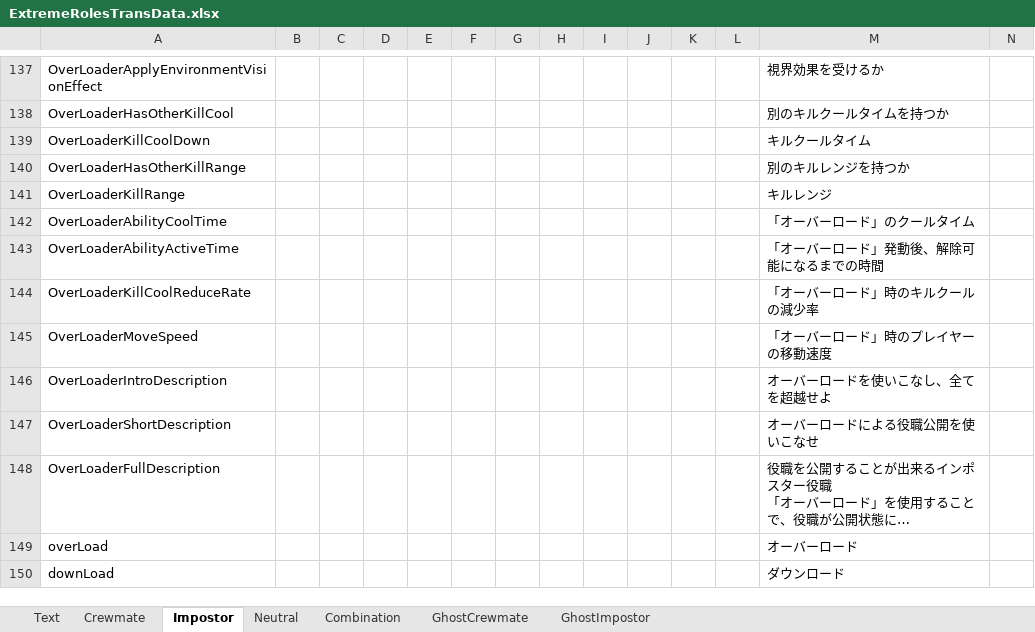
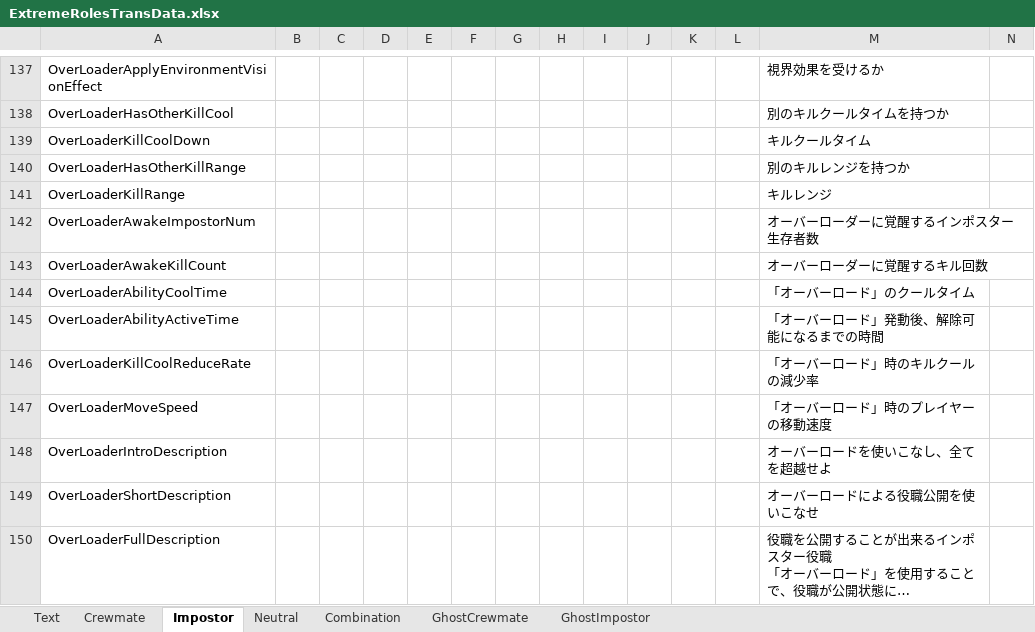
Before and after one commit to yukieiji/ExtremeRoles, an Excel workbook: ExtremeRolesTransData.xlsx, sheet Impostor, drawn as a sheet; only a part is shown, gaps mark what is left out; the shorter side is filled out with more unchanged rows; long unchanged cells end in …; values as stored, in another font and other column widths than the file's, no borders; rows hold the shown columns only; the diff names each change by its address in the sheet, - before the commit and + after, or states it on an @@ line.

Commit message:
feat:overloader trans

```diff
--- a/ExtremeRolesTransData.xlsx (sheet Impostor)
+++ b/ExtremeRolesTransData.xlsx (sheet Impostor)
+row 142: OverLoaderAwakeImpostorNum |  |  |  |  |  |  |  |  |  |  |  | オーバーローダーに覚醒するインポスター生存者数
+row 143: OverLoaderAwakeKillCount |  |  |  |  |  |  |  |  |  |  |  | オーバーローダーに覚醒するキル回数
```
